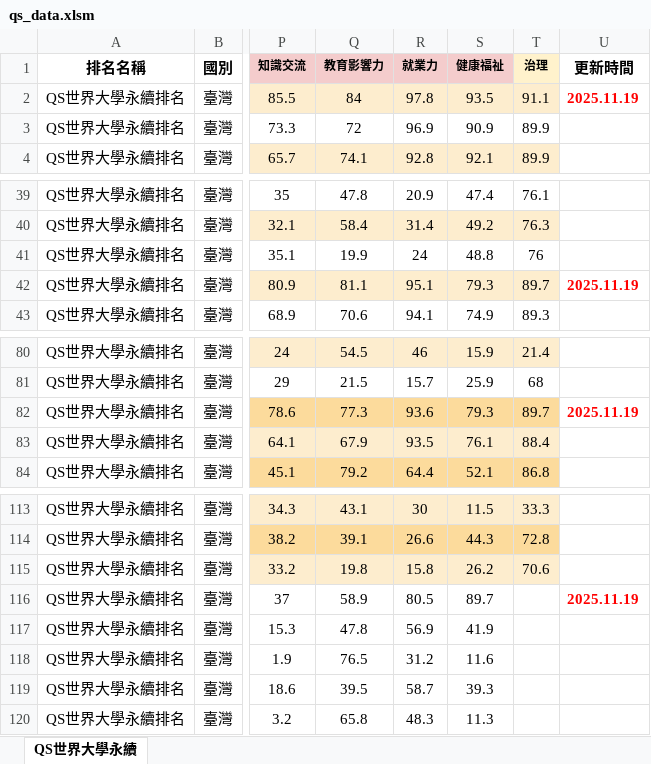
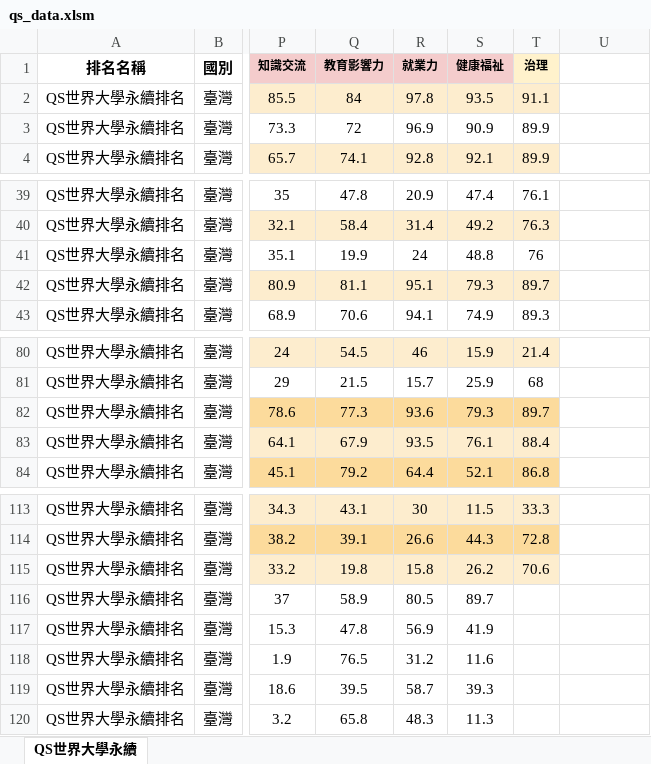
Before and after one commit to ChiaoWenBrigidaCheng/the-impact-rankings-taiwan, an Excel workbook: qs/qs_data.xlsm, sheet QS世界大學永續, drawn as a sheet; only a part is shown, gaps mark what is left out; values as stored, in another font and other column widths than the file's, no borders; the diff names each change by its address in the sheet, - before the commit and + after, or states it on an @@ line.

Commit message:
Add files via upload

```diff
--- a/qs/qs_data.xlsm (sheet QS世界大學永續)
+++ b/qs/qs_data.xlsm (sheet QS世界大學永續)
-U1: 更新時間
+U1: (empty)
-U2: 2025.11.19
+U2: (empty)
-U42: 2025.11.19
+U42: (empty)
-U82: 2025.11.19
+U82: (empty)
-U116: 2025.11.19
+U116: (empty)
```
